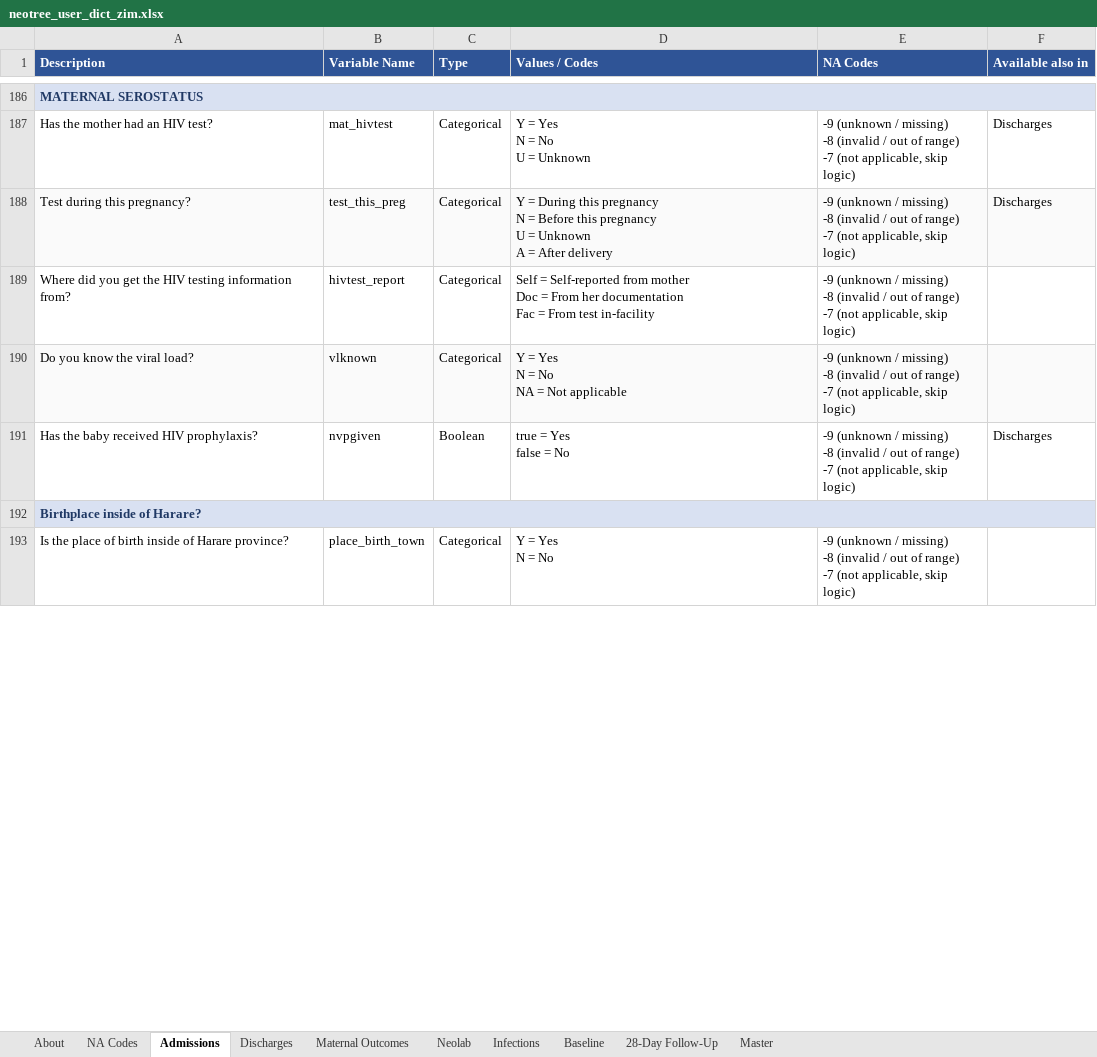
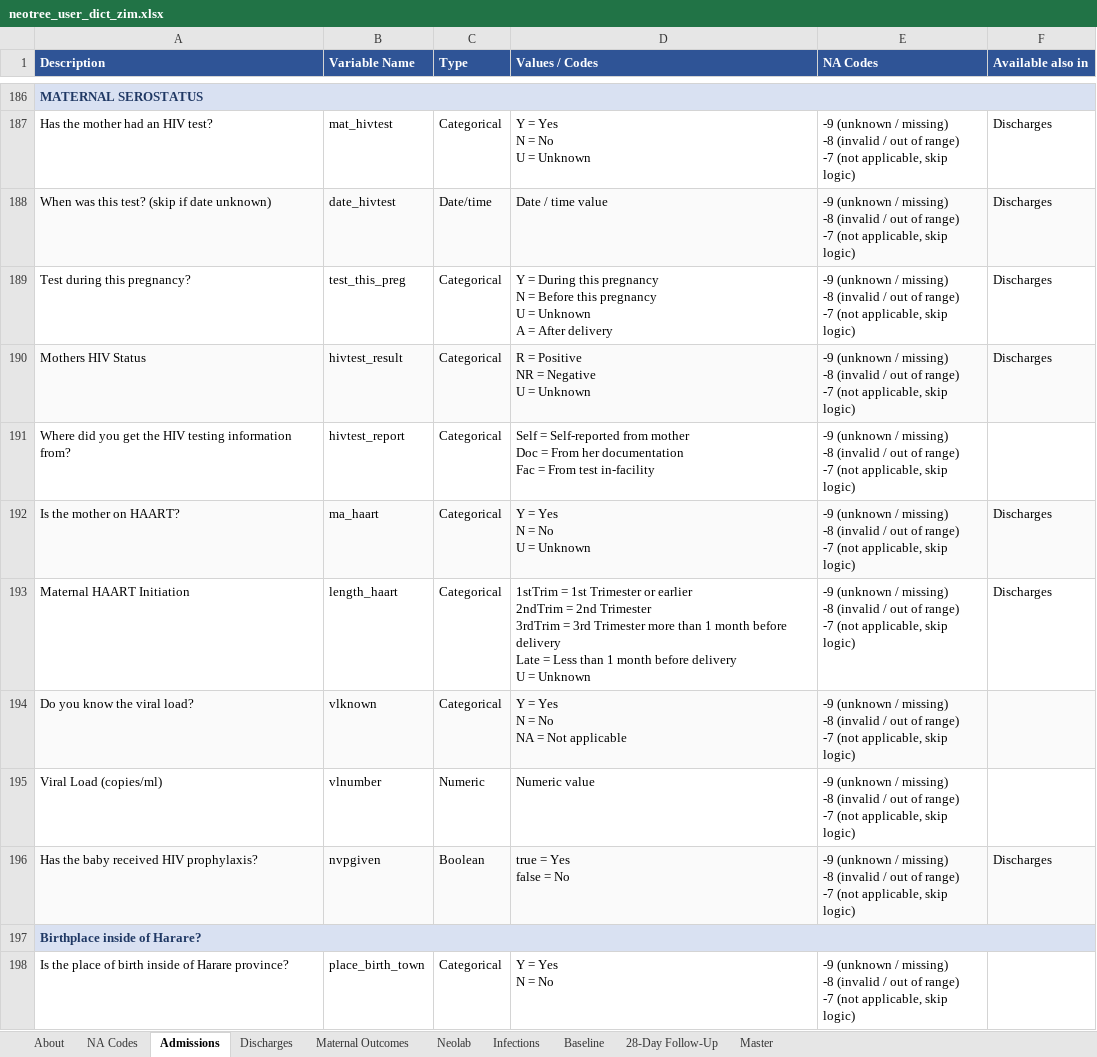
Before and after one commit to neotree/neotree-sample-maker, an Excel workbook: user_dictionaries/neotree_user_dict_zim.xlsx, sheet Admissions, drawn as a sheet; only a part is shown, gaps mark what is left out; values as stored, in another font and other column widths than the file's, no borders; addresses are those after the commit; ↵ is a line break in a cell; the diff names each change by its address in the sheet, - before the commit and + after, or states it on an @@ line.

Commit message:
Neotree sample maker v2.0.5
The user dictionaries used by run_subsample_user_dict.R are updated from
cleaning pipeline v2.0.3: they list the HIV and syphilis clinical fields
kept in both countries, including the PHC files, and the Malawi
admissions columns antenatalcare_source and antenatalcare_category.

```diff
--- a/user_dictionaries/neotree_user_dict_zim.xlsx (sheet Admissions)
+++ b/user_dictionaries/neotree_user_dict_zim.xlsx (sheet Admissions)
+row 188: When was this test? (skip if date unknown) | date_hivtest | Date/time | Date / time value | -9 (unknown / missing) ↵ -8 (invalid / out of range) ↵ -7 (not applicable, skip logic) | Discharges
-A189:F189 fill: #FAFAFA
+A189:F189 fill: none
+row 190: Mothers HIV Status | hivtest_result | Categorical | R = Positive ↵ NR = Negative ↵ U = Unknown | -9 (unknown / missing) ↵ -8 (invalid / out of range) ↵ -7 (not applicable, skip logic) | Discharges
+row 192: Is the mother on HAART? | ma_haart | Categorical | Y = Yes ↵ N = No ↵ U = Unknown | -9 (unknown / missing) ↵ -8 (invalid / out of range) ↵ -7 (not applicable, skip logic) | Discharges
+row 193: Maternal HAART Initiation | length_haart | Categorical | 1stTrim = 1st Trimester or earlier ↵ 2ndTrim = 2nd Trimester ↵ 3rdTrim = 3rd Trimester more than 1 month before delivery ↵ Late = Less than 1 month before delivery ↵ U = Unknown | -9 (unknown / missing) ↵ -8 (invalid / out of range) ↵ -7 (not applicable, skip logic) | Discharges
+row 195: Viral Load (copies/ml) | vlnumber | Numeric | Numeric value | -9 (unknown / missing) ↵ -8 (invalid / out of range) ↵ -7 (not applicable, skip logic)
-A196:F196 fill: none
+A196:F196 fill: #FAFAFA
```
Also changed, not shown: sheet Master, sheet Discharges, sheet About, user_dictionaries/neotree_user_dict_mwi.xlsx, 3 other files.
